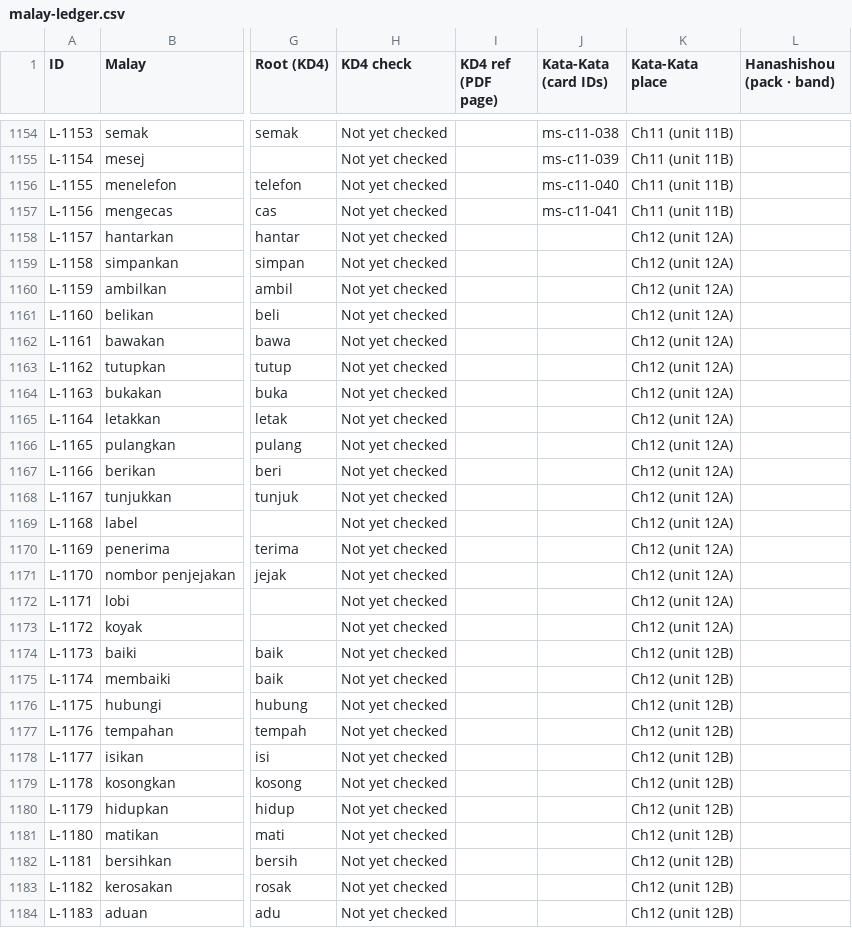
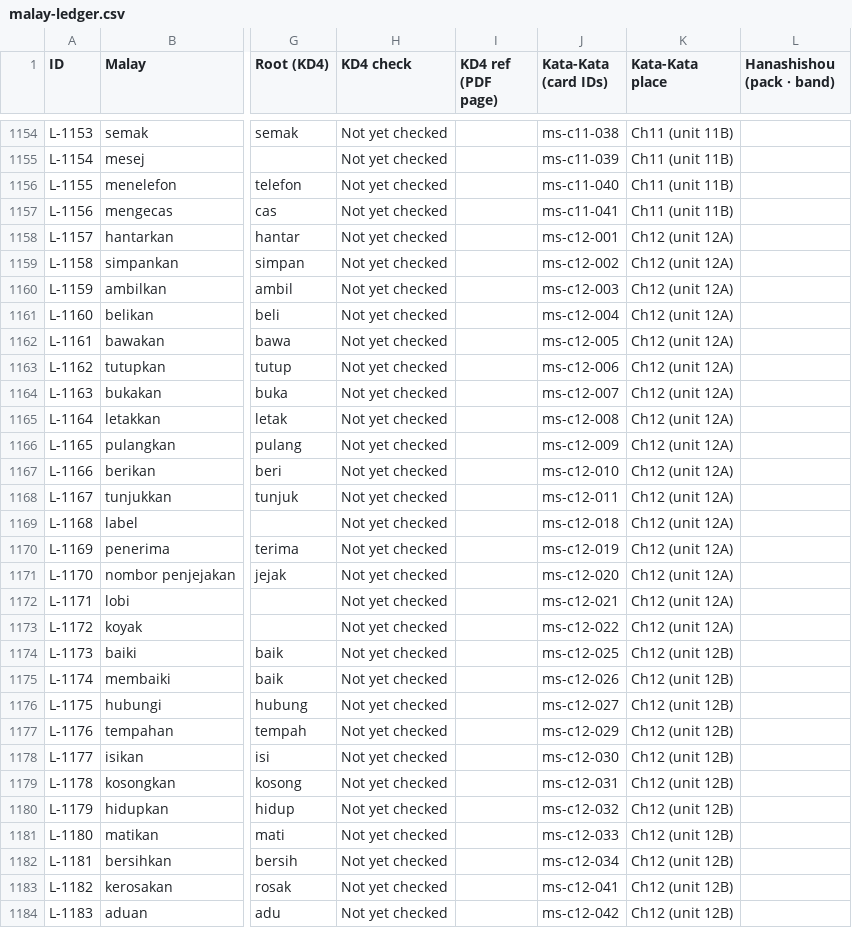
Before and after one commit to Nagatake-vonHatsune/katakata, a CSV file: content/ledger/malay-ledger.csv, drawn as a sheet; only a part is shown, gaps mark what is left out; the diff covers the shown part only; the diff names each change by its address in the sheet, - before the commit and + after, or states it on an @@ line.

```diff
--- a/content/ledger/malay-ledger.csv
+++ b/content/ledger/malay-ledger.csv
-J1158 (Kata-Kata (card IDs)): (empty)
+J1158 (Kata-Kata (card IDs)): ms-c12-001
-J1159 (Kata-Kata (card IDs)): (empty)
+J1159 (Kata-Kata (card IDs)): ms-c12-002
-J1160 (Kata-Kata (card IDs)): (empty)
+J1160 (Kata-Kata (card IDs)): ms-c12-003
-J1161 (Kata-Kata (card IDs)): (empty)
+J1161 (Kata-Kata (card IDs)): ms-c12-004
-J1162 (Kata-Kata (card IDs)): (empty)
+J1162 (Kata-Kata (card IDs)): ms-c12-005
-J1163 (Kata-Kata (card IDs)): (empty)
+J1163 (Kata-Kata (card IDs)): ms-c12-006
-J1164 (Kata-Kata (card IDs)): (empty)
+J1164 (Kata-Kata (card IDs)): ms-c12-007
-J1165 (Kata-Kata (card IDs)): (empty)
+J1165 (Kata-Kata (card IDs)): ms-c12-008
-J1166 (Kata-Kata (card IDs)): (empty)
+J1166 (Kata-Kata (card IDs)): ms-c12-009
-J1167 (Kata-Kata (card IDs)): (empty)
+J1167 (Kata-Kata (card IDs)): ms-c12-010
-J1168 (Kata-Kata (card IDs)): (empty)
+J1168 (Kata-Kata (card IDs)): ms-c12-011
-J1169 (Kata-Kata (card IDs)): (empty)
+J1169 (Kata-Kata (card IDs)): ms-c12-018
-J1170 (Kata-Kata (card IDs)): (empty)
+J1170 (Kata-Kata (card IDs)): ms-c12-019
-J1171 (Kata-Kata (card IDs)): (empty)
+J1171 (Kata-Kata (card IDs)): ms-c12-020
-J1172 (Kata-Kata (card IDs)): (empty)
+J1172 (Kata-Kata (card IDs)): ms-c12-021
-J1173 (Kata-Kata (card IDs)): (empty)
+J1173 (Kata-Kata (card IDs)): ms-c12-022
-J1174 (Kata-Kata (card IDs)): (empty)
+J1174 (Kata-Kata (card IDs)): ms-c12-025
-J1175 (Kata-Kata (card IDs)): (empty)
+J1175 (Kata-Kata (card IDs)): ms-c12-026
-J1176 (Kata-Kata (card IDs)): (empty)
+J1176 (Kata-Kata (card IDs)): ms-c12-027
-J1177 (Kata-Kata (card IDs)): (empty)
+J1177 (Kata-Kata (card IDs)): ms-c12-029
-J1178 (Kata-Kata (card IDs)): (empty)
+J1178 (Kata-Kata (card IDs)): ms-c12-030
-J1179 (Kata-Kata (card IDs)): (empty)
+J1179 (Kata-Kata (card IDs)): ms-c12-031
-J1180 (Kata-Kata (card IDs)): (empty)
+J1180 (Kata-Kata (card IDs)): ms-c12-032
-J1181 (Kata-Kata (card IDs)): (empty)
+J1181 (Kata-Kata (card IDs)): ms-c12-033
-J1182 (Kata-Kata (card IDs)): (empty)
+J1182 (Kata-Kata (card IDs)): ms-c12-034
-J1183 (Kata-Kata (card IDs)): (empty)
+J1183 (Kata-Kata (card IDs)): ms-c12-041
-J1184 (Kata-Kata (card IDs)): (empty)
+J1184 (Kata-Kata (card IDs)): ms-c12-042
```
Also changed, not shown: 32 edited cells elsewhere in this file, 1 other file.
